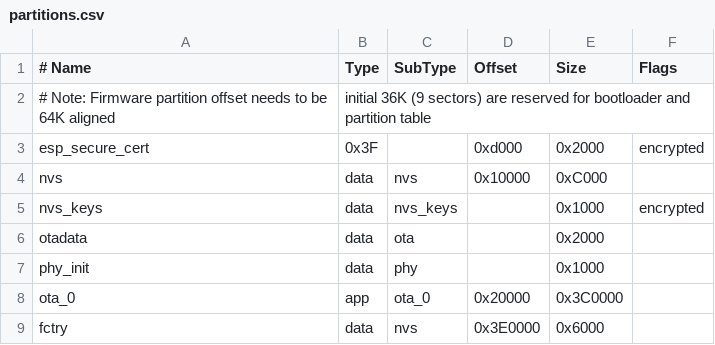
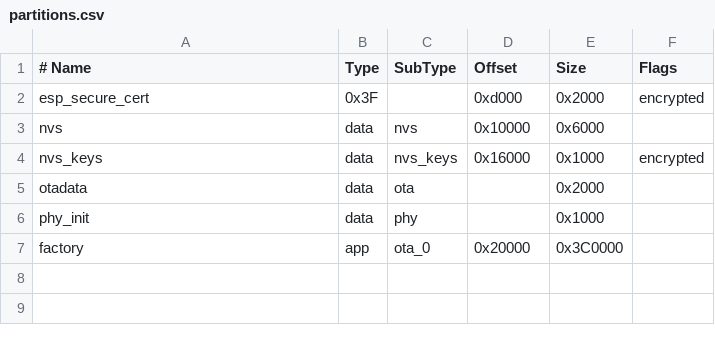
Before and after one commit to tannerdsilva/matter_esp32_gatecontroller, a CSV file: partitions.csv, drawn as a sheet; removed rows and columns are numbered as before the commit, all else as after; the diff names each change by its address in the sheet, - before the commit and + after, or states it on an @@ line.

```diff
--- a/partitions.csv
+++ b/partitions.csv
-row 2: # Note: Firmware partition offset needs to be 64K aligned | initial 36K (9 sectors) are reserved for bootloader and partition table
-E3 (Size): 0xC000
+E3 (Size): 0x6000
-D4 (Offset): (empty)
+D4 (Offset): 0x16000
-A7 (# Name): ota_0
+A7 (# Name): factory
-row 9: fctry | data | nvs | 0x3E0000 | 0x6000
```
Also changed, not shown: 28 other files.
